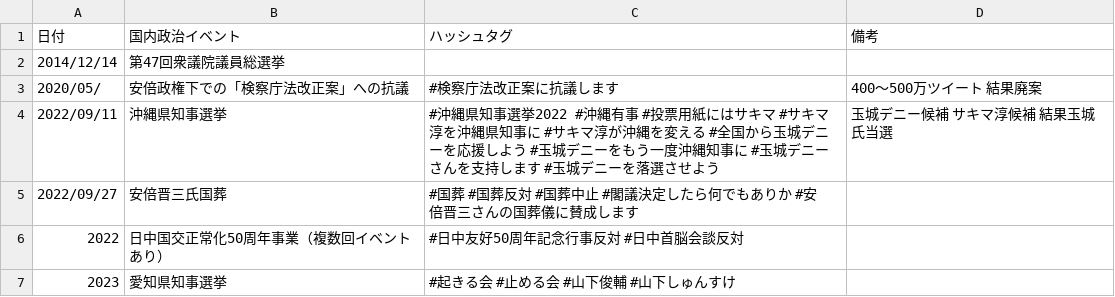
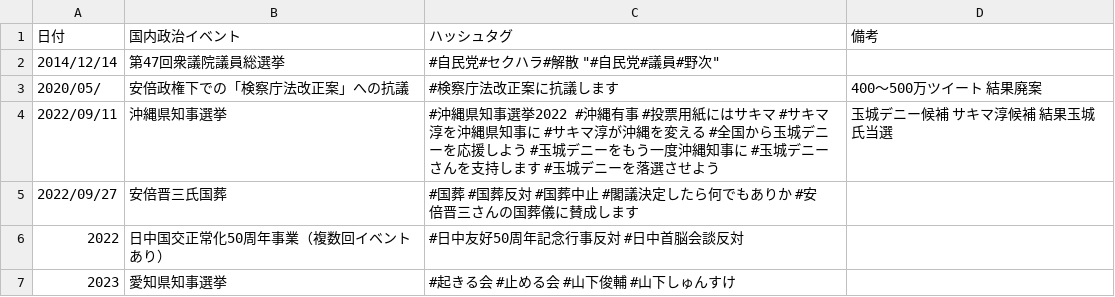
Before and after one commit to SaitoLab/security_words, a CSV file: social_events.csv, drawn as a sheet.

Commit message:
Update social_events.csv
「ネット右翼とは何か」より

```diff
--- a/social_events.csv
+++ b/social_events.csv
@@ -1,3 +1,3 @@
 日付, 国内政治イベント, ハッシュタグ, 備考
-2014/12/14, 第47回衆議院議員総選挙, ,
+2014/12/14, 第47回衆議院議員総選挙,"#自民党#セクハラ#解散" "#自民党#議員#野次" ,
 2020/05/, 安倍政権下での「検察庁法改正案」への抗議, #検察庁法改正案に抗議します, 400〜500万ツイート 結果廃案
```
